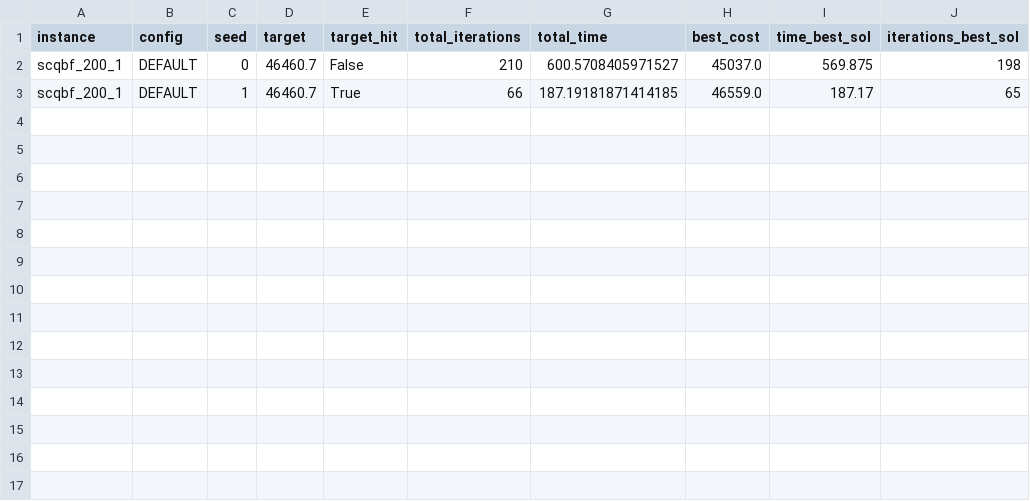
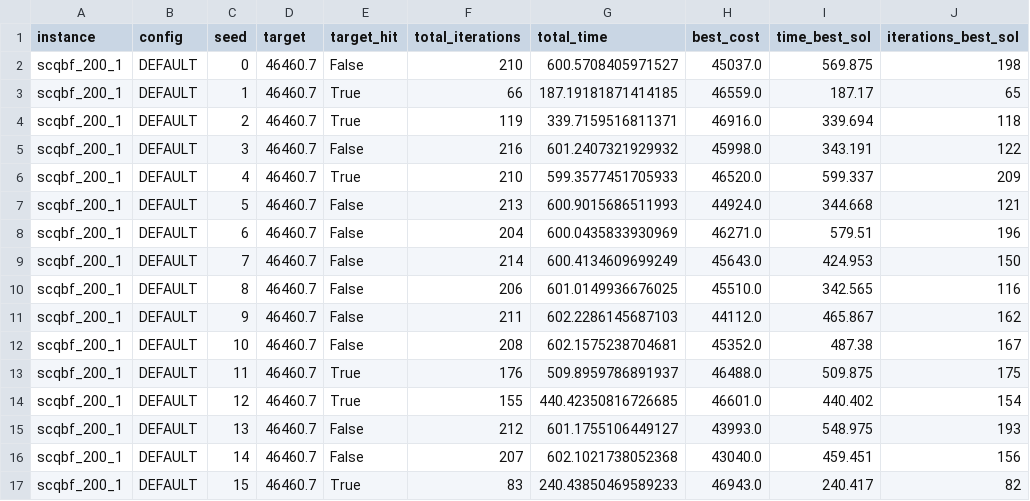
Before and after one commit to GabrielleBarbosa/mo824-maxscqbf-algorithms-perf, a CSV file: results/ga_ttt_2.csv, drawn as a sheet; the diff names each change by its address in the sheet, - before the commit and + after, or states it on an @@ line.

```diff
--- a/results/ga_ttt_2.csv
+++ b/results/ga_ttt_2.csv
+row 4: scqbf_200_1 | DEFAULT | 2 | 46460.7 | True | 119 | 339.7159516811371 | 46916.0 | 339.694 | 118
+row 5: scqbf_200_1 | DEFAULT | 3 | 46460.7 | False | 216 | 601.2407321929932 | 45998.0 | 343.191 | 122
+row 6: scqbf_200_1 | DEFAULT | 4 | 46460.7 | True | 210 | 599.3577451705933 | 46520.0 | 599.337 | 209
+row 7: scqbf_200_1 | DEFAULT | 5 | 46460.7 | False | 213 | 600.9015686511993 | 44924.0 | 344.668 | 121
+row 8: scqbf_200_1 | DEFAULT | 6 | 46460.7 | False | 204 | 600.0435833930969 | 46271.0 | 579.51 | 196
+row 9: scqbf_200_1 | DEFAULT | 7 | 46460.7 | False | 214 | 600.4134609699249 | 45643.0 | 424.953 | 150
+row 10: scqbf_200_1 | DEFAULT | 8 | 46460.7 | False | 206 | 601.0149936676025 | 45510.0 | 342.565 | 116
+row 11: scqbf_200_1 | DEFAULT | 9 | 46460.7 | False | 211 | 602.2286145687103 | 44112.0 | 465.867 | 162
+row 12: scqbf_200_1 | DEFAULT | 10 | 46460.7 | False | 208 | 602.1575238704681 | 45352.0 | 487.38 | 167
+row 13: scqbf_200_1 | DEFAULT | 11 | 46460.7 | True | 176 | 509.8959786891937 | 46488.0 | 509.875 | 175
+row 14: scqbf_200_1 | DEFAULT | 12 | 46460.7 | True | 155 | 440.42350816726685 | 46601.0 | 440.402 | 154
+row 15: scqbf_200_1 | DEFAULT | 13 | 46460.7 | False | 212 | 601.1755106449127 | 43993.0 | 548.975 | 193
+row 16: scqbf_200_1 | DEFAULT | 14 | 46460.7 | False | 207 | 602.1021738052368 | 43040.0 | 459.451 | 156
+row 17: scqbf_200_1 | DEFAULT | 15 | 46460.7 | True | 83 | 240.43850469589233 | 46943.0 | 240.417 | 82
```
Also changed, not shown: results/ga_ttt_0.csv, results/ga_ttt_1.csv, 5 other files.
